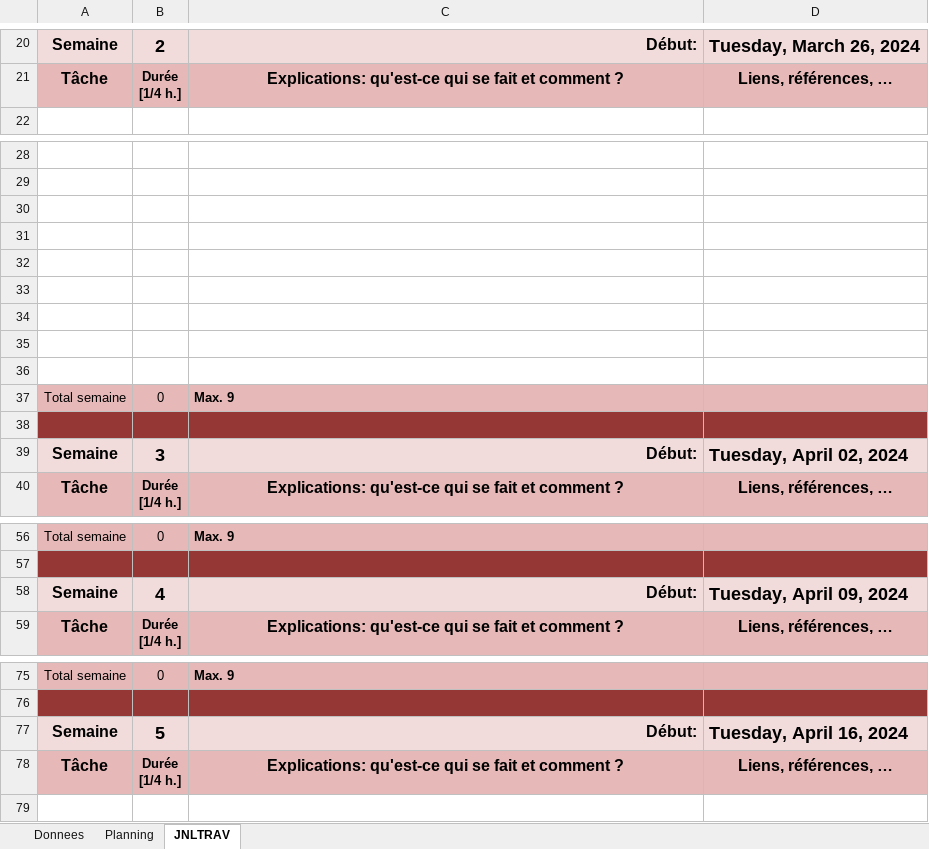
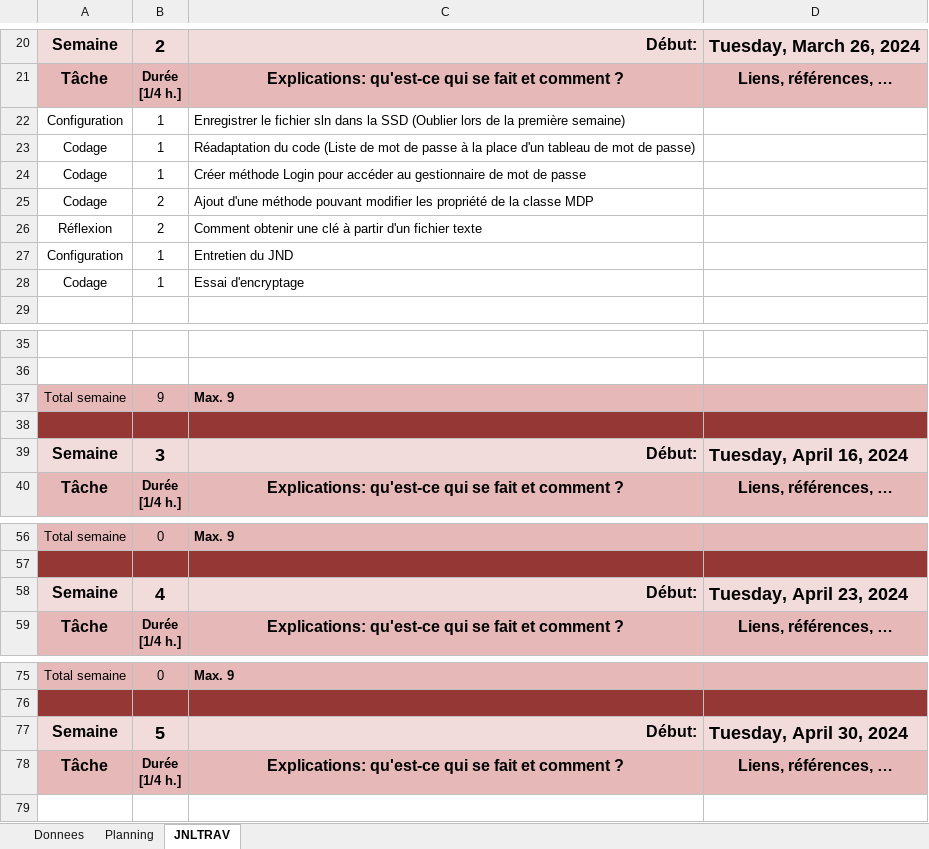
Before and after one commit to Kaeno123/P114_Secu_GDP, an Excel workbook: JND_PSecu114.xlsm, sheet JNLTRAV, drawn as a sheet; only a part is shown, gaps mark what is left out; values as stored, in another font and other column widths than the file's, no borders; charts and pictures not drawn; removed rows and columns are numbered as before the commit, all else as after; the diff covers the shown part only; the diff names each change by its address in the sheet, - before the commit and + after, or states it on an @@ line.

Commit message:
Version du 26.03.2024 Interface terminée et opérationnelle commencer l'encyptage avec le fichier txt et la clé

```diff
--- a/JND_PSecu114.xlsm (sheet JNLTRAV)
+++ b/JND_PSecu114.xlsm (sheet JNLTRAV)
+row 22: Configuration | 1 | Enregistrer le fichier sln dans la SSD (Oublier lors de la première semaine)
+row 23: Codage | 1 | Réadaptation du code (Liste de mot de passe à la place d'un tableau de mot de passe)
+row 24: Codage | 1 | Créer méthode Login pour accéder au gestionnaire de mot de passe
+row 25: Codage | 2 | Ajout d'une méthode pouvant modifier les propriété de la classe MDP
+row 26: Réflexion | 2 | Comment obtenir une clé à partir d'un fichier texte
+row 27: Configuration | 1 | Entretien du JND
+row 28: Codage | 1 | Essai d'encryptage
+row 37: Total semaine | 9 | Max. 9
-A38:D38 fill: none
+A38:D38 fill: #953735
-row 31: (empty)
-row 32: (empty)
-row 33: (empty)
-row 34: (empty)
-row 35: (empty)
-row 36: (empty)
-row 37: Total semaine | 0 | Max. 9
-row 38: (empty)
-D39: Tuesday, April 02, 2024
+D39: Tuesday, April 16, 2024
-D58: Tuesday, April 09, 2024
+D58: Tuesday, April 23, 2024
-D77: Tuesday, April 16, 2024
+D77: Tuesday, April 30, 2024
```
Also changed, not shown: 3 edited cells elsewhere in this sheet, sheet Planning, charts or pictures, 29 other files.
